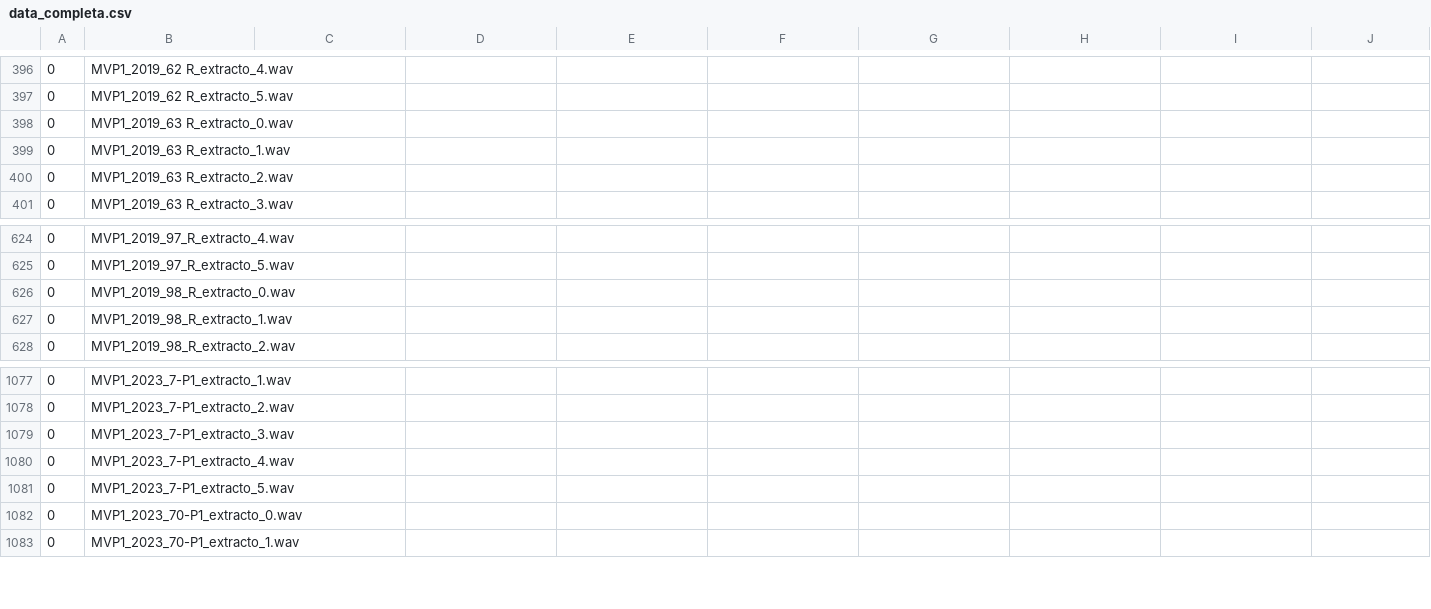
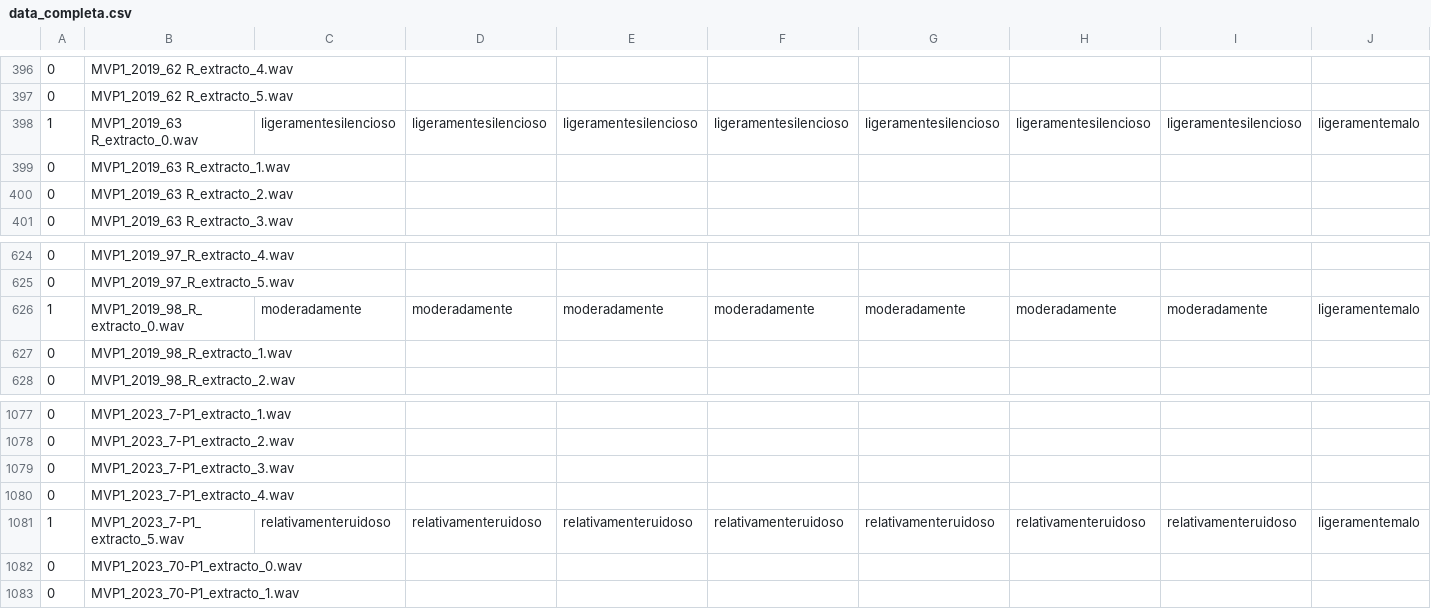
Before and after one commit to dromu/SoundEmotion, a CSV file: Output/data_completa.csv, drawn as a sheet; only a part is shown, gaps mark what is left out; the diff covers the shown part only; the diff names each change by its address in the sheet, - before the commit and + after, or states it on an @@ line.

```diff
--- a/Output/data_completa.csv
+++ b/Output/data_completa.csv
-A398: 0
+A398: 1
-C398: (empty)
+C398: ligeramentesilencioso
-D398: (empty)
+D398: ligeramentesilencioso
-E398: (empty)
+E398: ligeramentesilencioso
-F398: (empty)
+F398: ligeramentesilencioso
-G398: (empty)
+G398: ligeramentesilencioso
-H398: (empty)
+H398: ligeramentesilencioso
-I398: (empty)
+I398: ligeramentesilencioso
-J398: (empty)
+J398: ligeramentemalo
-A626: 0
+A626: 1
-C626: (empty)
+C626: moderadamente
-D626: (empty)
+D626: moderadamente
-E626: (empty)
+E626: moderadamente
-F626: (empty)
+F626: moderadamente
-G626: (empty)
+G626: moderadamente
-H626: (empty)
+H626: moderadamente
-I626: (empty)
+I626: moderadamente
-J626: (empty)
+J626: ligeramentemalo
-A1081: 0
+A1081: 1
-C1081: (empty)
+C1081: relativamenteruidoso
-D1081: (empty)
+D1081: relativamenteruidoso
-E1081: (empty)
+E1081: relativamenteruidoso
-F1081: (empty)
+F1081: relativamenteruidoso
-G1081: (empty)
+G1081: relativamenteruidoso
-H1081: (empty)
+H1081: relativamenteruidoso
-I1081: (empty)
+I1081: relativamenteruidoso
-J1081: (empty)
+J1081: ligeramentemalo
```
Also changed, not shown: 61 edited cells elsewhere in this file, Output/data.csv, coordinates.csv, 12 other files.
